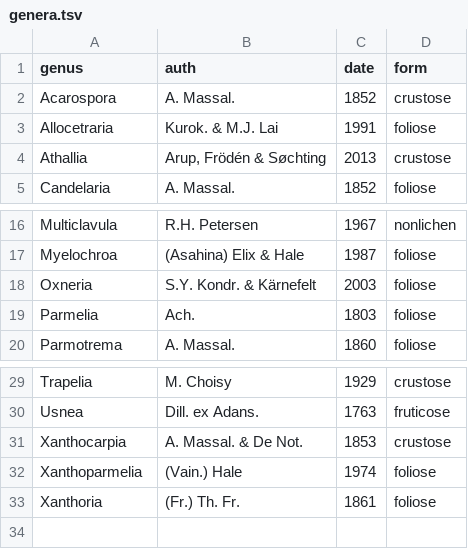
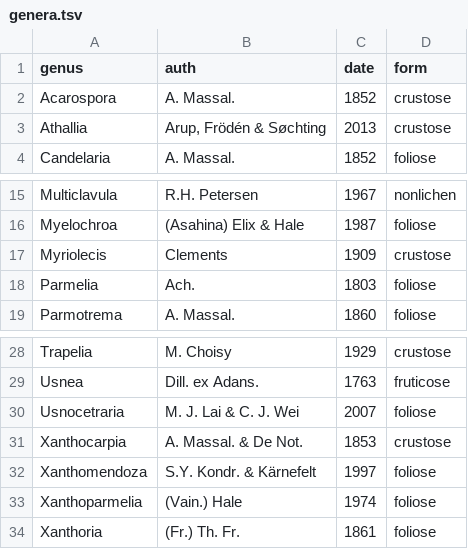
Before and after one commit to lichens-nyc/lichens-nyc.github.io, a TSV file: _data/src/genera.tsv, drawn as a sheet; only a part is shown, gaps mark what is left out; removed rows and columns are numbered as before the commit, all else as after; the diff names each change by its address in the sheet, - before the commit and + after, or states it on an @@ line.

```diff
--- a/_data/src/genera.tsv
+++ b/_data/src/genera.tsv
-row 3: Allocetraria | Kurok. & M.J. Lai | 1991 | foliose
-row 18: Oxneria | S.Y. Kondr. & Kärnefelt | 2003 | foliose
+row 17: Myriolecis | Clements | 1909 | crustose
+row 30: Usnocetraria | M. J. Lai & C. J. Wei | 2007 | foliose
+row 32: Xanthomendoza | S.Y. Kondr. & Kärnefelt | 1997 | foliose
```
Also changed, not shown: _data/src/observations.tsv, _data/src/species.tsv, 2 other files.
